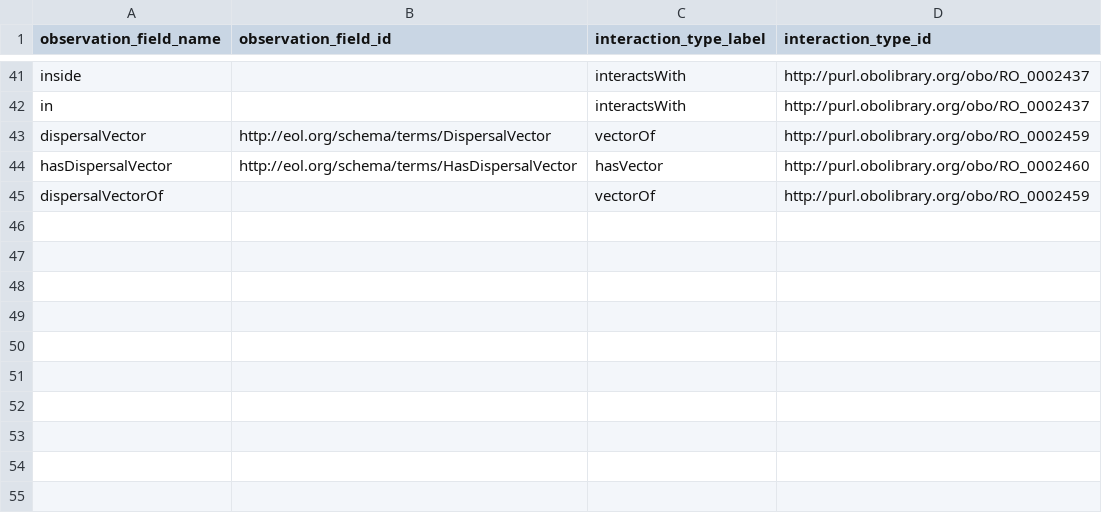
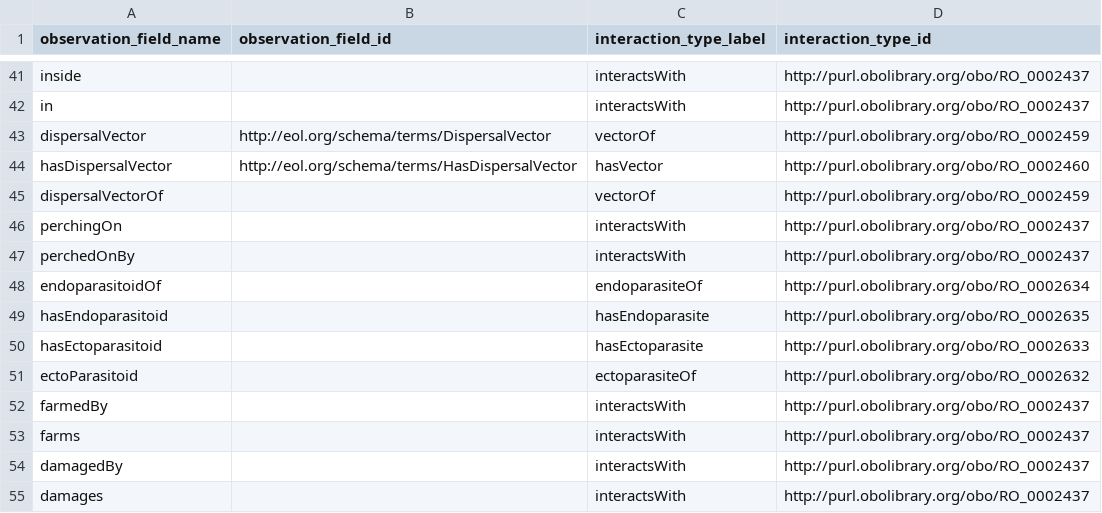
Before and after one commit to globalbioticinteractions/globalbioticinteractions, a CSV file: eol-globi-lib/src/main/resources/org/globalbioticinteractions/interaction_types.csv, drawn as a sheet; only a part is shown, gaps mark what is left out.

```diff
--- a/eol-globi-lib/src/main/resources/org/globalbioticinteractions/interaction_types.csv
+++ b/eol-globi-lib/src/main/resources/org/globalbioticinteractions/interaction_types.csv
@@ -45 +45,11 @@ hasDispersalVector,http://eol.org/schema/terms/HasDispersalVector,hasVector,http
 dispersalVectorOf,,vectorOf,http://purl.obolibrary.org/obo/RO_0002459
+perchingOn,,interactsWith,http://purl.obolibrary.org/obo/RO_0002437
+perchedOnBy,,interactsWith,http://purl.obolibrary.org/obo/RO_0002437
+endoparasitoidOf,,endoparasiteOf,http://purl.obolibrary.org/obo/RO_0002634
+hasEndoparasitoid,,hasEndoparasite,http://purl.obolibrary.org/obo/RO_0002635
+hasEctoparasitoid,,hasEctoparasite,http://purl.obolibrary.org/obo/RO_0002633
+ectoParasitoid,,ectoparasiteOf,http://purl.obolibrary.org/obo/RO_0002632
+farmedBy,,interactsWith,http://purl.obolibrary.org/obo/RO_0002437
+farms,,interactsWith,http://purl.obolibrary.org/obo/RO_0002437
+damagedBy,,interactsWith,http://purl.obolibrary.org/obo/RO_0002437
+damages,,interactsWith,http://purl.obolibrary.org/obo/RO_0002437
```
Also changed, not shown: eol-globi-lib/src/main/resources/org/globalbioticinteractions/interaction_types_ro_unmapped.csv.
